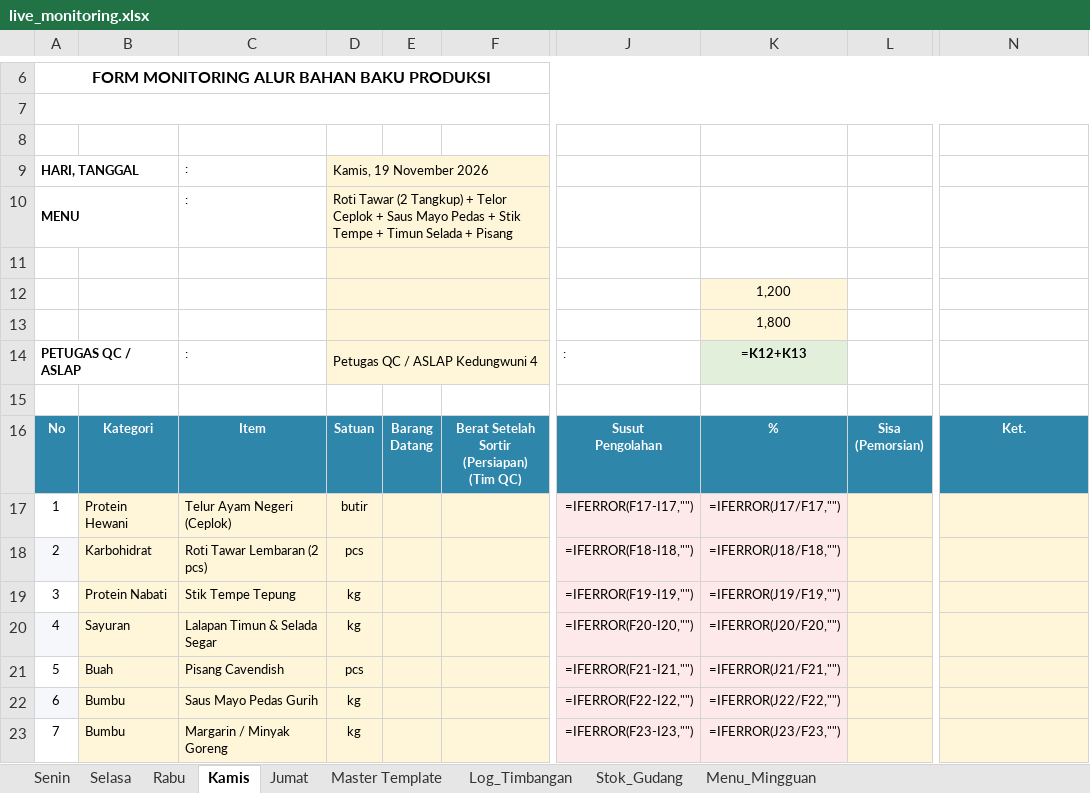
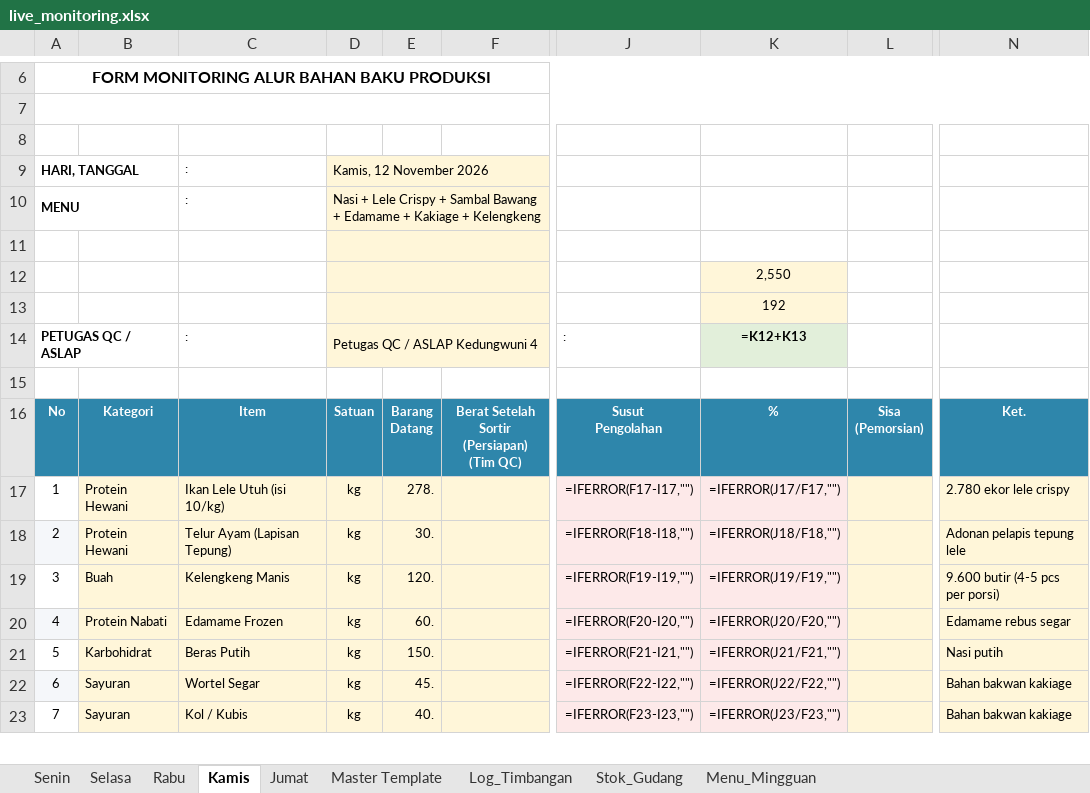
Before and after one commit to lutfiiskandar9425/mbg-chef-monitor, an Excel workbook: live_monitoring.xlsx, sheet Kamis, drawn as a sheet; only a part is shown, gaps mark what is left out; values as stored, in another font and other column widths than the file's, no borders; formulas without a stored value are shown as written; the diff covers the shown part only; the diff names each change by its address in the sheet, - before the commit and + after, or states it on an @@ line.

Commit message:
feat(menu): apply official signed menu & PO recap 09-13 November 2026 for Pekajangan 04

```diff
--- a/live_monitoring.xlsx (sheet Kamis)
+++ b/live_monitoring.xlsx (sheet Kamis)
-D9: Kamis, 19 November 2026
+D9: Kamis, 12 November 2026
-D10: Roti Tawar (2 Tangkup) + Telor Ceplok + Saus Mayo Pedas + Stik Tempe + Timun Selada + Pisang
+D10: Nasi + Lele Crispy + Sambal Bawang + Edamame + Kakiage + Kelengkeng
-K12: 1,200
+K12: 2,550
-K13: 1,800
+K13: 192
-C17: Telur Ayam Negeri (Ceplok)
+C17: Ikan Lele Utuh (isi 10/kg)
-D17: butir
+D17: kg
-E17: (empty)
+E17: 278.
-N17: (empty)
+N17: 2.780 ekor lele crispy
-B18: Karbohidrat
+B18: Protein Hewani
-C18: Roti Tawar Lembaran (2 pcs)
+C18: Telur Ayam (Lapisan Tepung)
-D18: pcs
+D18: kg
-E18: (empty)
+E18: 30.
-N18: (empty)
+N18: Adonan pelapis tepung lele
-B19: Protein Nabati
+B19: Buah
-C19: Stik Tempe Tepung
+C19: Kelengkeng Manis
-E19: (empty)
+E19: 120.
-N19: (empty)
+N19: 9.600 butir (4-5 pcs per porsi)
-B20: Sayuran
+B20: Protein Nabati
-C20: Lalapan Timun & Selada Segar
+C20: Edamame Frozen
-E20: (empty)
+E20: 60.
-N20: (empty)
+N20: Edamame rebus segar
-B21: Buah
+B21: Karbohidrat
-C21: Pisang Cavendish
+C21: Beras Putih
-D21: pcs
+D21: kg
-E21: (empty)
+E21: 150.
-N21: (empty)
+N21: Nasi putih
-B22:B23: Bumbu
+B22:B23: Sayuran
-C22: Saus Mayo Pedas Gurih
+C22: Wortel Segar
-E22: (empty)
+E22: 45.
-N22:N23: (empty)
+N22:N23: Bahan bakwan kakiage
-C23: Margarin / Minyak Goreng
+C23: Kol / Kubis
-E23: (empty)
+E23: 40.
```
Also changed, not shown: 12 added rows, 12 removed rows and 11 edited cells elsewhere in this sheet, sheet Rabu, sheet Senin, sheet Jumat, sheet Selasa, 3 other files.
